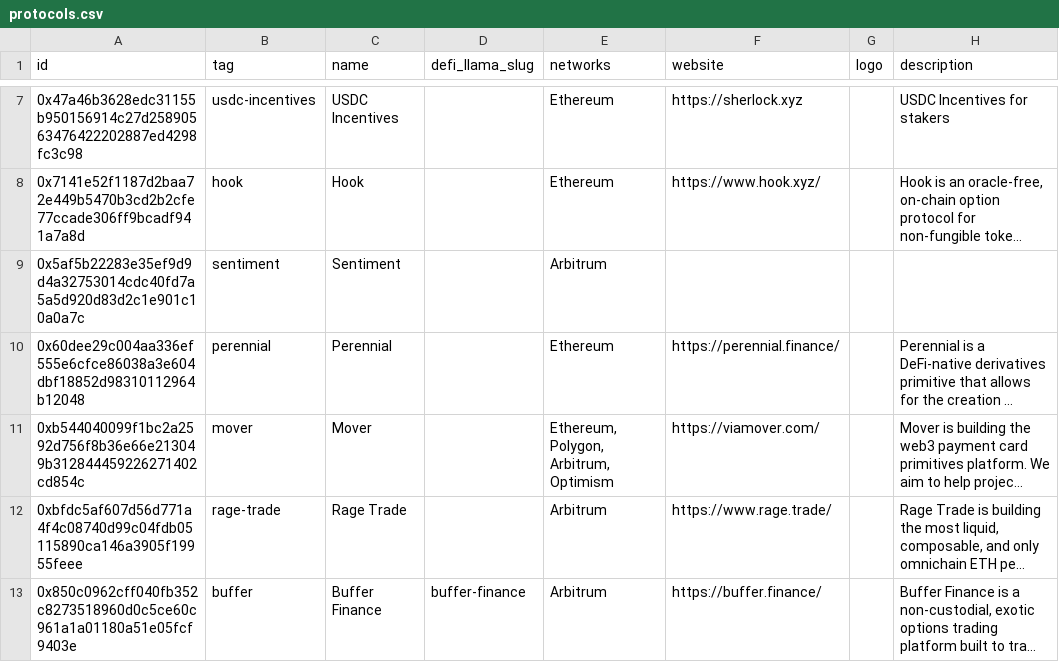
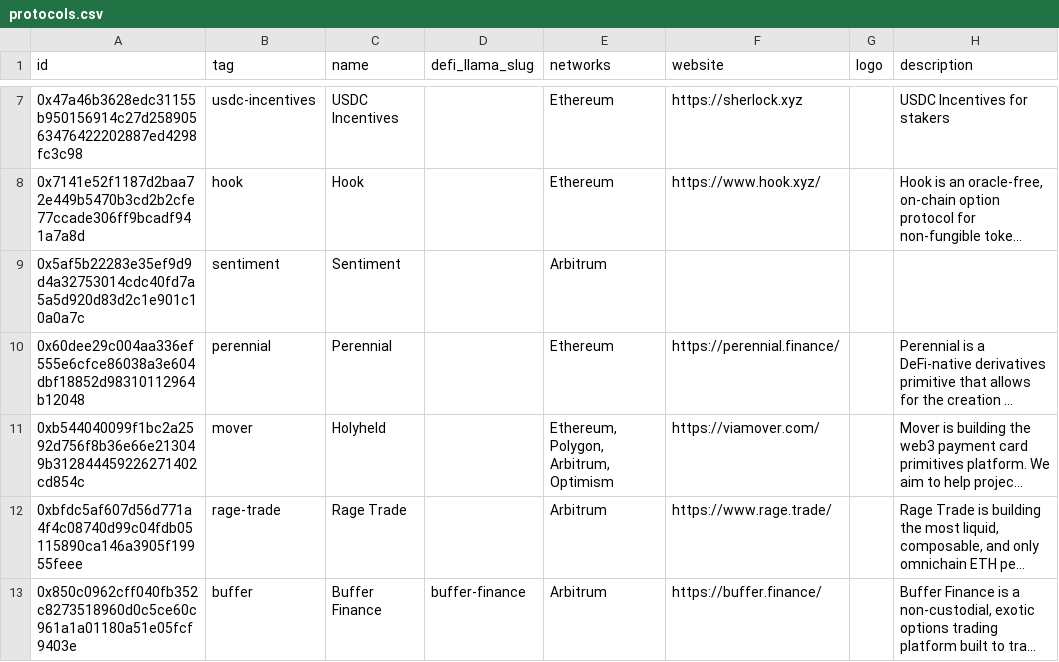
Before and after one commit to sherlock-protocol/sherlock-v2-indexer, a CSV file: meta/protocols.csv, drawn as a sheet; only a part is shown, gaps mark what is left out; long unchanged cells end in …; the diff names each change by its address in the sheet, - before the commit and + after, or states it on an @@ line.

Commit message:
Update protocols.csv

```diff
--- a/meta/protocols.csv
+++ b/meta/protocols.csv
-C11 (name): Mover
+C11 (name): Holyheld
```
